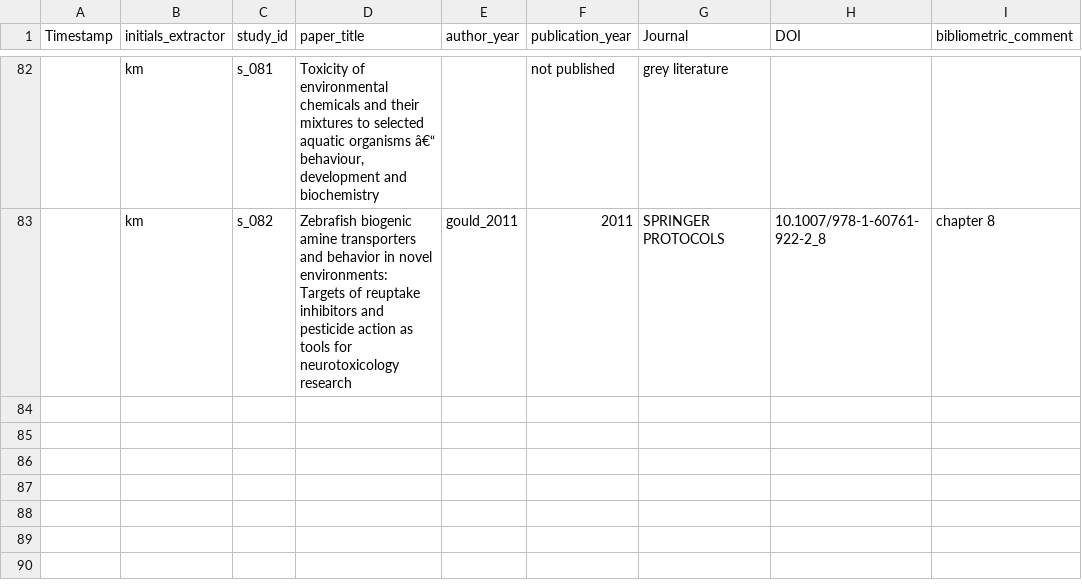
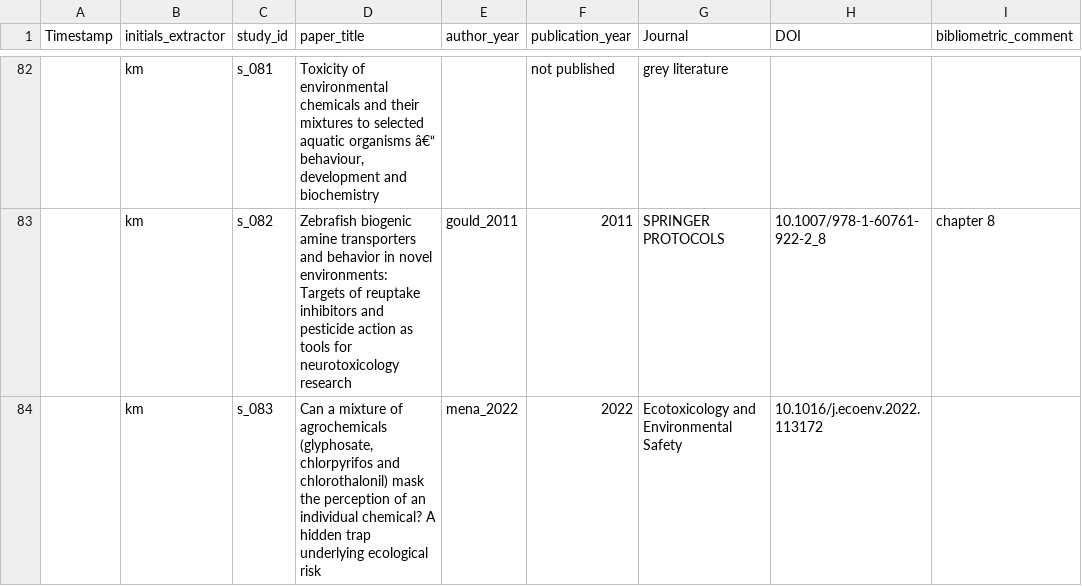
Before and after one commit to KyleMorrison99/zebrafishSM, a CSV file: data/zf_sm_bibliometrics.csv, drawn as a sheet; only a part is shown, gaps mark what is left out; the diff names each change by its address in the sheet, - before the commit and + after, or states it on an @@ line.

```diff
--- a/data/zf_sm_bibliometrics.csv
+++ b/data/zf_sm_bibliometrics.csv
+row 84:  | km | s_083 | Can a mixture of agrochemicals (glyphosate, chlorpyrifos and chlorothalonil) mask the perception of an individual chemical? A hidden trap underlying ecological risk | mena_2022 | 2022 | Ecotoxicology and Environmental Safety | 10.1016/j.ecoenv.2022.113172
```
Also changed, not shown: data/zf_sm_behaviour_details.csv, data/zf_sm_pesticide_details.csv, 2 other files.
